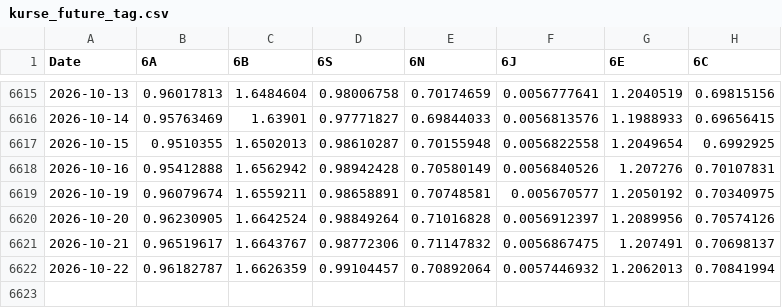
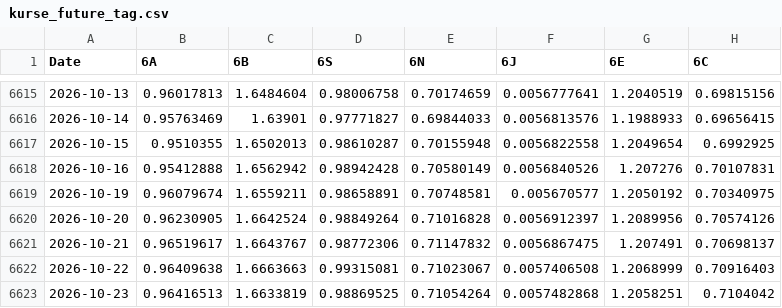
Before and after one commit to fynnluckas-source/trading-dashboard, a CSV file: daten/kurse_future_tag.csv, drawn as a sheet; only a part is shown, gaps mark what is left out.

```diff
--- a/daten/kurse_future_tag.csv
+++ b/daten/kurse_future_tag.csv
@@ -6621,2 +6621,3 @@ Date,6A,6B,6S,6N,6J,6E,6C
 2026-10-21,0.96519617,1.6643767,0.98772306,0.71147832,0.0056867475,1.207491,0.70698137
-2026-10-22,0.96182787,1.6626359,0.99104457,0.70892064,0.0057446932,1.2062013,0.70841994
+2026-10-22,0.96409638,1.6663663,0.99315081,0.71023067,0.0057406508,1.2068999,0.70916403
+2026-10-23,0.96416513,1.6633819,0.98869525,0.71054264,0.0057482868,1.2058251,0.7104042
```
Also changed, not shown: daten/kurse_tag.csv, daten/vorwaertstest_realzins.csv.
